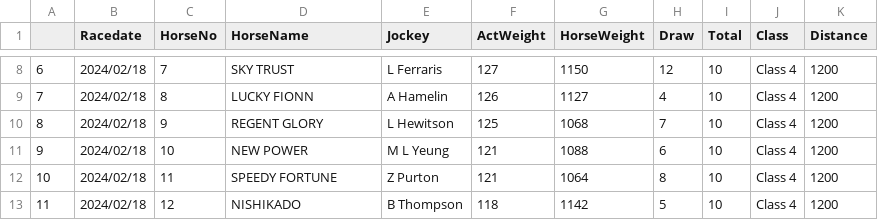
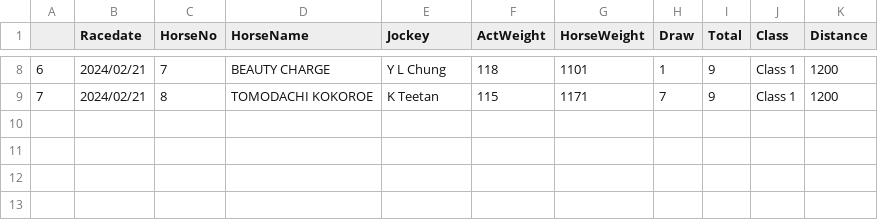
Before and after one commit to monkeynyp/horsegame, a CSV file: racecard/data/current_race_4.csv, drawn as a sheet; only a part is shown, gaps mark what is left out; the diff covers the shown part only.

```diff
--- a/racecard/data/current_race_4.csv
+++ b/racecard/data/current_race_4.csv
@@ -8,6 +8,2 @@
-6,2024/02/18,7,SKY TRUST,L Ferraris,127,1150,12,10,Class 4,1200
-7,2024/02/18,8,LUCKY FIONN,A Hamelin,126,1127,4,10,Class 4,1200
-8,2024/02/18,9,REGENT GLORY,L Hewitson,125,1068,7,10,Class 4,1200
-9,2024/02/18,10,NEW POWER,M L Yeung,121,1088,6,10,Class 4,1200
-10,2024/02/18,11,SPEEDY FORTUNE,Z Purton,121,1064,8,10,Class 4,1200
-11,2024/02/18,12,NISHIKADO,B Thompson,118,1142,5,10,Class 4,1200
+6,2024/02/21,7,BEAUTY CHARGE,Y L Chung,118,1101,1,9,Class 1,1200
+7,2024/02/21,8,TOMODACHI KOKOROE,K Teetan,115,1171,7,9,Class 1,1200
```
Also changed, not shown: 47 edited cells elsewhere in this file, racecard/data/current_race_2.csv, racecard/data/predict_race_log2.csv, 53 other files.
